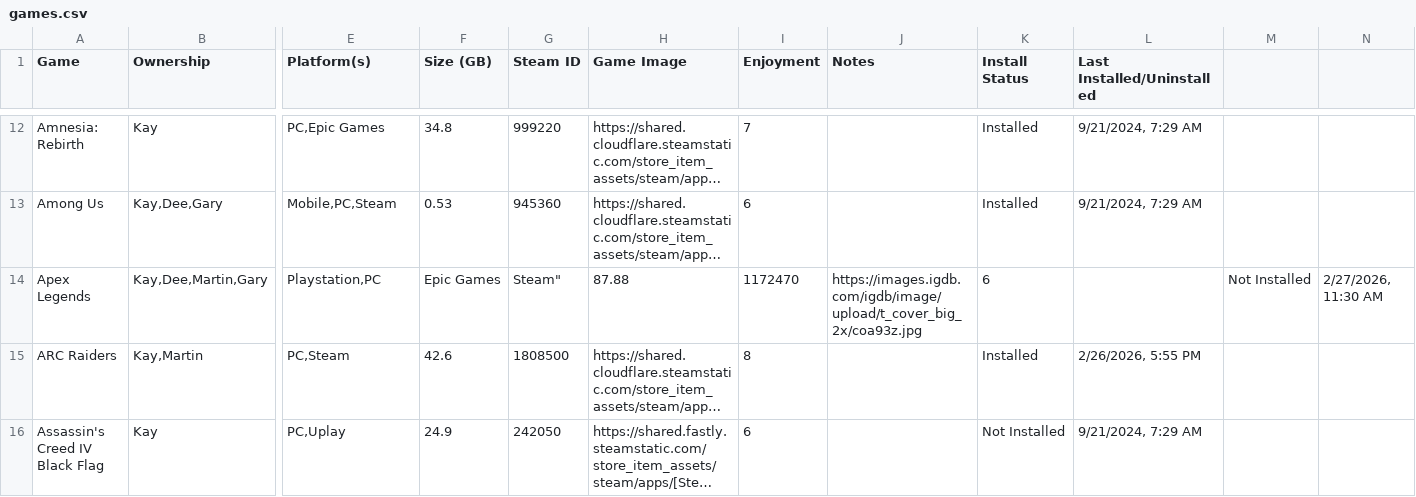
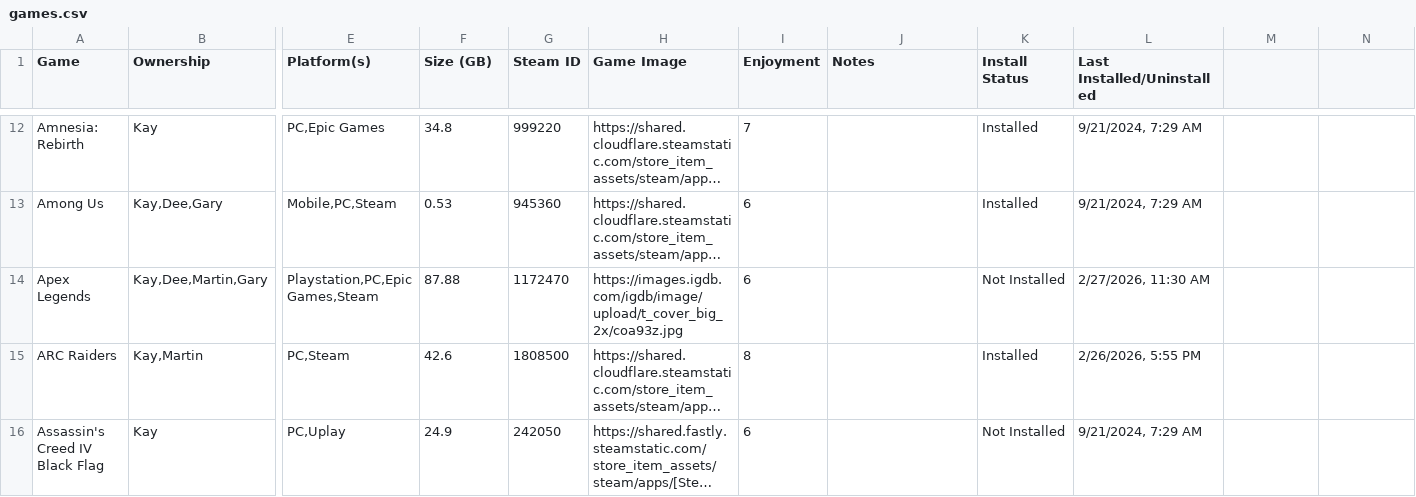
Before and after one commit to kay-who-codes/Game-Library, a CSV file: games.csv, drawn as a sheet; only a part is shown, gaps mark what is left out; long unchanged cells end in …; the diff names each change by its address in the sheet, - before the commit and + after, or states it on an @@ line.

```diff
--- a/games.csv
+++ b/games.csv
-E14 (Platform(s)): Playstation,PC
+E14 (Platform(s)): Playstation,PC,Epic Games,Steam
-F14 (Size (GB)): Epic Games
+F14 (Size (GB)): 87.88
-G14 (Steam ID): Steam"
+G14 (Steam ID): 1172470
-H14 (Game Image): 87.88
+H14 (Game Image): https://images.igdb.com/igdb/image/upload/t_cover_big_2x/coa93z.jpg
-I14 (Enjoyment): 1172470
+I14 (Enjoyment): 6
-J14 (Notes): https://images.igdb.com/igdb/image/upload/t_cover_big_2x/coa93z.jpg
+J14 (Notes): (empty)
-K14 (Install Status): 6
+K14 (Install Status): Not Installed
-L14 (Last Installed/Uninstalled): (empty)
+L14 (Last Installed/Uninstalled): 2/27/2026, 11:30 AM
-M14: Not Installed
+M14: (empty)
-N14: 2/27/2026, 11:30 AM
+N14: (empty)
```
